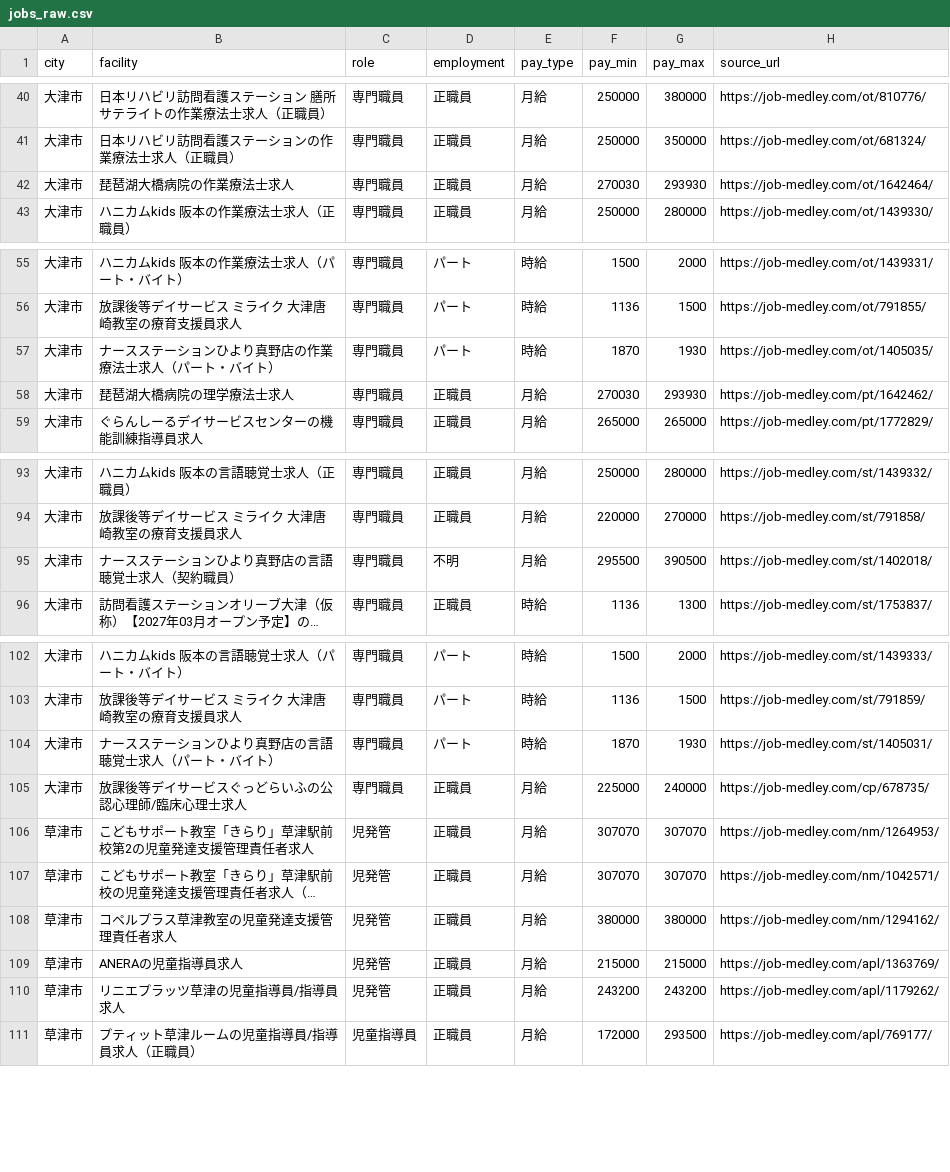
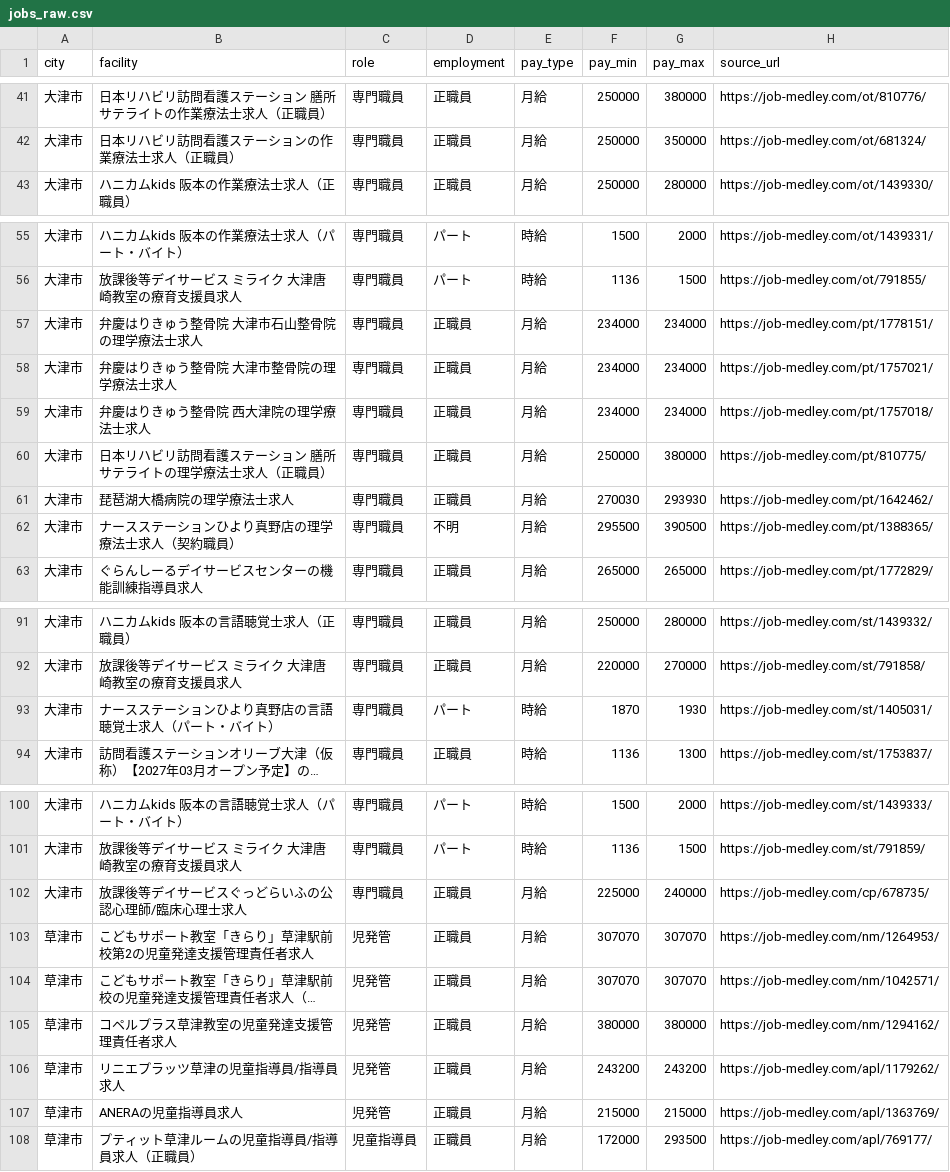
Before and after one commit to inoueakyoto-sketch/daycare-salary-report, a CSV file: data/jobs_raw.csv, drawn as a sheet; only a part is shown, gaps mark what is left out; long unchanged cells end in …; removed rows and columns are numbered as before the commit, all else as after; the diff covers the shown part only; the diff names each change by its address in the sheet, - before the commit and + after, or states it on an @@ line.

```diff
--- a/data/jobs_raw.csv
+++ b/data/jobs_raw.csv
-row 42: 大津市 | 琵琶湖大橋病院の作業療法士求人 | 専門職員 | 正職員 | 月給 | 270030 | 293930 | https://job-medley.com/ot/1642464/
-B57 (facility): ナースステーションひより真野店の作業療法士求人（パート・バイト）
+B57 (facility): 弁慶はりきゅう整骨院 大津市石山整骨院の理学療法士求人
-D57 (employment): パート
+D57 (employment): 正職員
-E57 (pay_type): 時給
+E57 (pay_type): 月給
-F57 (pay_min): 1870
+F57 (pay_min): 234000
-G57 (pay_max): 1930
+G57 (pay_max): 234000
-H57 (source_url): https://job-medley.com/ot/1405035/
+H57 (source_url): https://job-medley.com/pt/1778151/
@@ row 82 moved to row 58: 大津市 @@
@@ row 81 moved to row 59: 大津市 @@
@@ row 70 moved to row 60: 大津市 @@
@@ row 84 moved to row 62: 大津市 @@
-row 95: 大津市 | ナースステーションひより真野店の言語聴覚士求人（契約職員） | 専門職員 | 不明 | 月給 | 295500 | 390500 | https://job-medley.com/st/1402018/
@@ row 104 moved to row 93: 大津市 @@
@@ row 110 moved to row 106: 草津市 @@
```
Also changed, not shown: 3 added rows, 4 removed rows, 17 moved rows and 10 edited cells elsewhere in this file, 1 other file.
